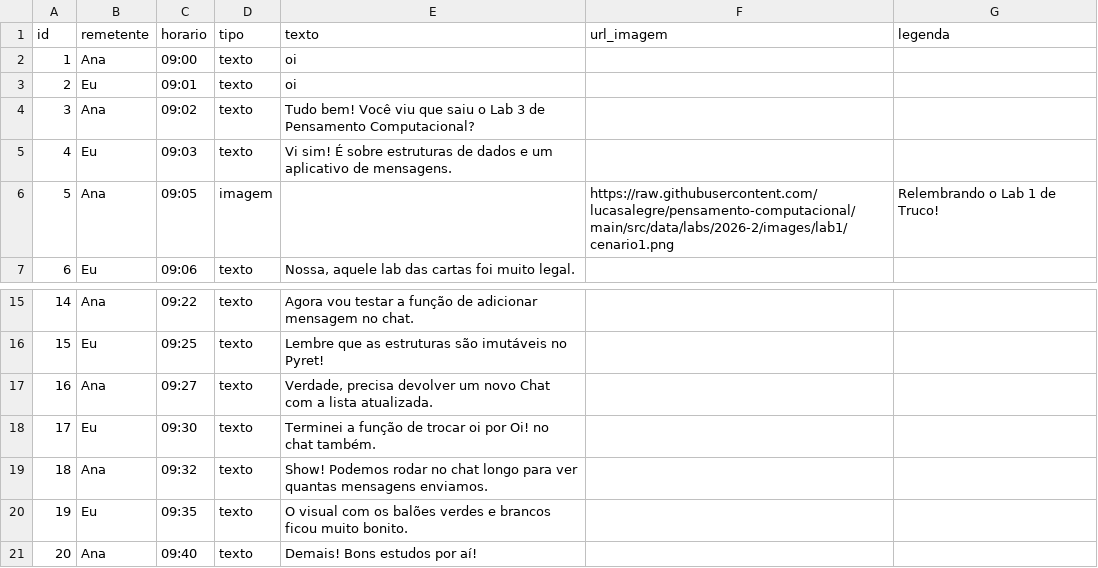
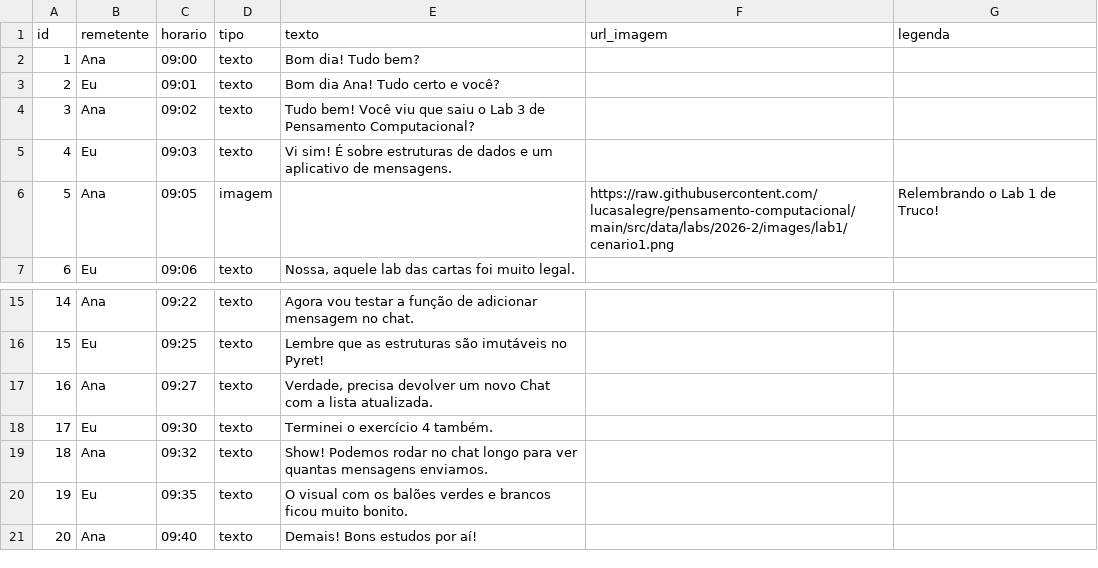
Before and after one commit to LucasAlegre/pensamento-computacional, a CSV file: public/src/data/labs/2026-2/chat.csv, drawn as a sheet; only a part is shown, gaps mark what is left out.

```diff
--- a/public/src/data/labs/2026-2/chat.csv
+++ b/public/src/data/labs/2026-2/chat.csv
@@ -1,4 +1,4 @@
 id,remetente,horario,tipo,texto,url_imagem,legenda
-1,Ana,09:00,texto,"oi",,
-2,Eu,09:01,texto,"oi",,
+1,Ana,09:00,texto,"Bom dia! Tudo bem?",,
+2,Eu,09:01,texto,"Bom dia Ana! Tudo certo e você?",,
 3,Ana,09:02,texto,"Tudo bem! Você viu que saiu o Lab 3 de Pensamento Computacional?",,
@@ -17,3 +17,3 @@ id,remetente,horario,tipo,texto,url_imagem,legenda
 16,Ana,09:27,texto,"Verdade, precisa devolver um novo Chat com a lista atualizada.",,
-17,Eu,09:30,texto,"Terminei a função de trocar oi por Oi! no chat também.",,
+17,Eu,09:30,texto,"Terminei o exercício 4 também.",,
 18,Ana,09:32,texto,"Show! Podemos rodar no chat longo para ver quantas mensagens enviamos.",,
```
Also changed, not shown: 13 other files.
